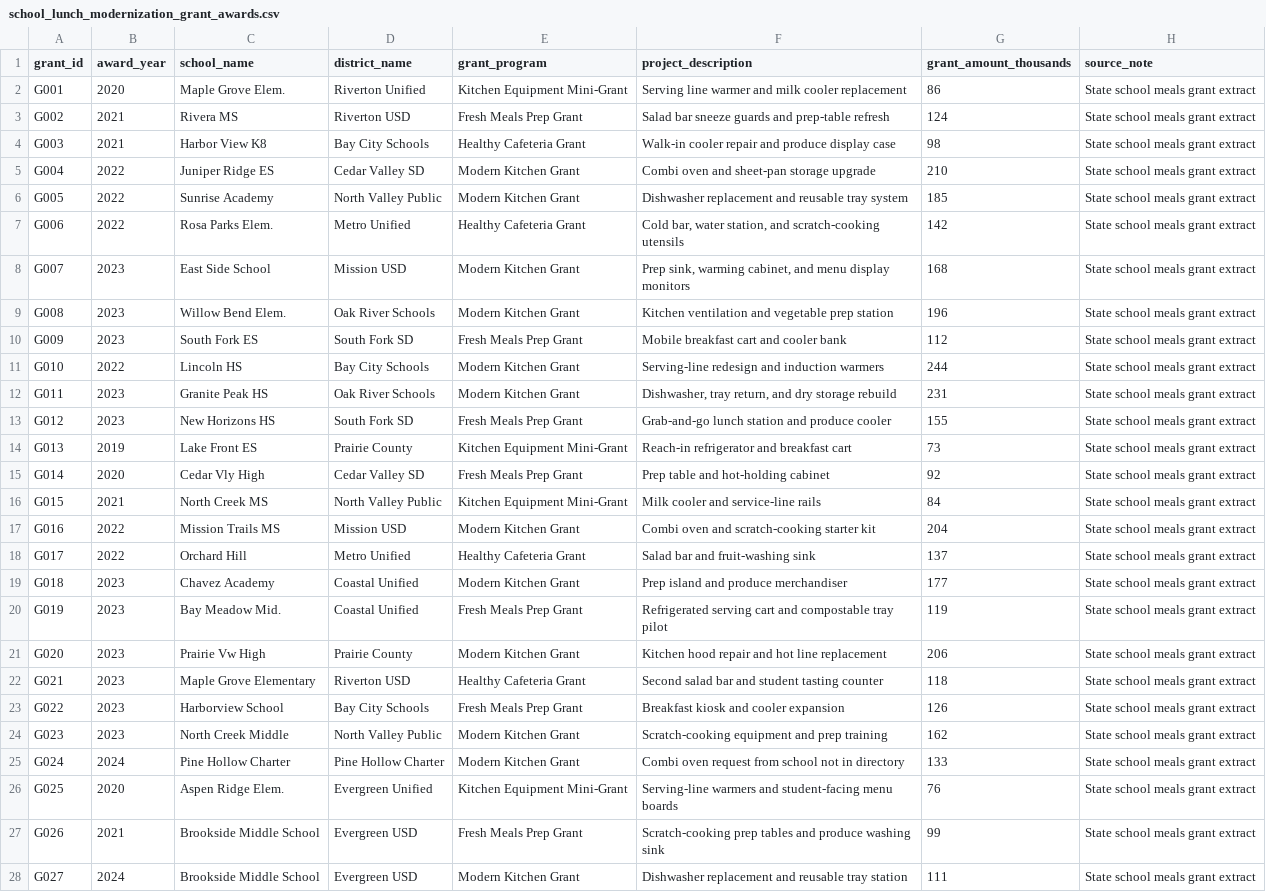
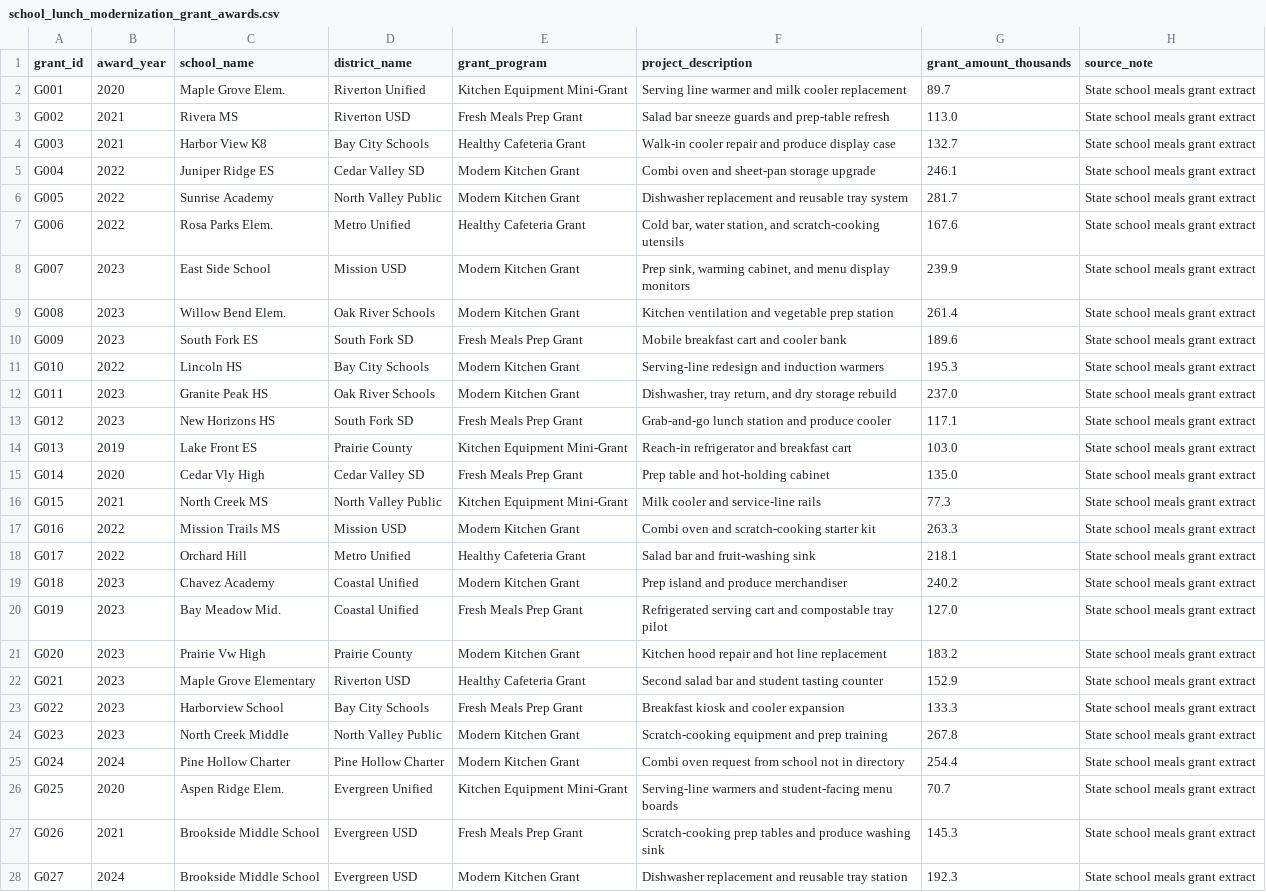
Before and after one commit to tahokovi-s/school-lunch-modernization-grants-demo, a CSV file: data/original/school_lunch_modernization_grant_awards.csv, drawn as a sheet; only a part is shown; the diff covers the shown part only; the diff names each change by its address in the sheet, - before the commit and + after, or states it on an @@ line.

```diff
--- a/data/original/school_lunch_modernization_grant_awards.csv
+++ b/data/original/school_lunch_modernization_grant_awards.csv
-G2 (grant_amount_thousands): 86
+G2 (grant_amount_thousands): 89.7
-G3 (grant_amount_thousands): 124
+G3 (grant_amount_thousands): 113.0
-G4 (grant_amount_thousands): 98
+G4 (grant_amount_thousands): 132.7
-G5 (grant_amount_thousands): 210
+G5 (grant_amount_thousands): 246.1
-G6 (grant_amount_thousands): 185
+G6 (grant_amount_thousands): 281.7
-G7 (grant_amount_thousands): 142
+G7 (grant_amount_thousands): 167.6
-G8 (grant_amount_thousands): 168
+G8 (grant_amount_thousands): 239.9
-G9 (grant_amount_thousands): 196
+G9 (grant_amount_thousands): 261.4
-G10 (grant_amount_thousands): 112
+G10 (grant_amount_thousands): 189.6
-G11 (grant_amount_thousands): 244
+G11 (grant_amount_thousands): 195.3
-G12 (grant_amount_thousands): 231
+G12 (grant_amount_thousands): 237.0
-G13 (grant_amount_thousands): 155
+G13 (grant_amount_thousands): 117.1
-G14 (grant_amount_thousands): 73
+G14 (grant_amount_thousands): 103.0
-G15 (grant_amount_thousands): 92
+G15 (grant_amount_thousands): 135.0
-G16 (grant_amount_thousands): 84
+G16 (grant_amount_thousands): 77.3
-G17 (grant_amount_thousands): 204
+G17 (grant_amount_thousands): 263.3
-G18 (grant_amount_thousands): 137
+G18 (grant_amount_thousands): 218.1
-G19 (grant_amount_thousands): 177
+G19 (grant_amount_thousands): 240.2
-G20 (grant_amount_thousands): 119
+G20 (grant_amount_thousands): 127.0
-G21 (grant_amount_thousands): 206
+G21 (grant_amount_thousands): 183.2
-G22 (grant_amount_thousands): 118
+G22 (grant_amount_thousands): 152.9
-G23 (grant_amount_thousands): 126
+G23 (grant_amount_thousands): 133.3
-G24 (grant_amount_thousands): 162
+G24 (grant_amount_thousands): 267.8
-G25 (grant_amount_thousands): 133
+G25 (grant_amount_thousands): 254.4
-G26 (grant_amount_thousands): 76
+G26 (grant_amount_thousands): 70.7
-G27 (grant_amount_thousands): 99
+G27 (grant_amount_thousands): 145.3
-G28 (grant_amount_thousands): 111
+G28 (grant_amount_thousands): 192.3
```
Also changed, not shown: 50 edited cells elsewhere in this file, data/original/school_directory.csv, data/original/student_health_wellbeing_survey_extract.csv, 4 other files.
